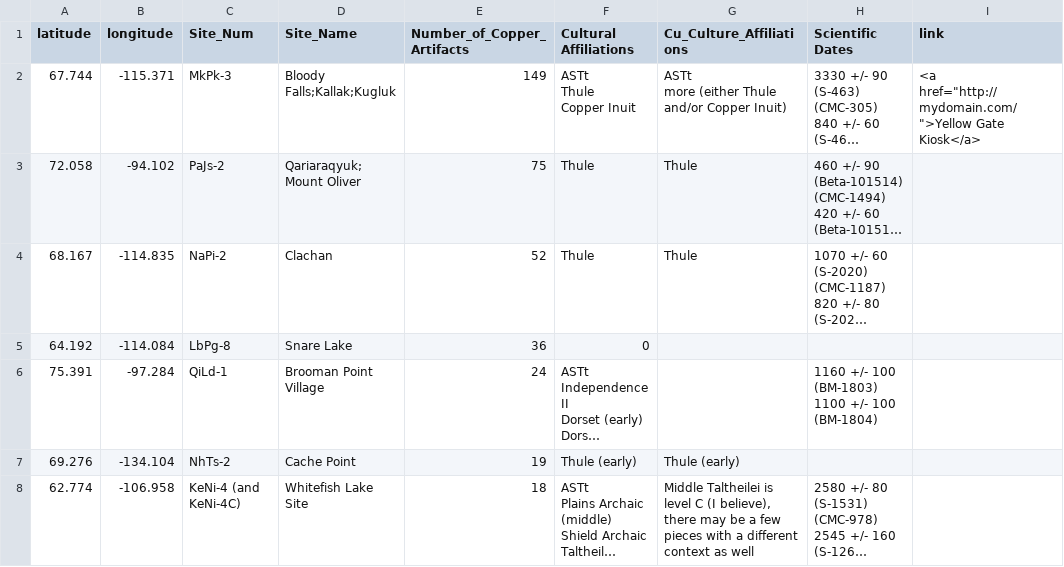
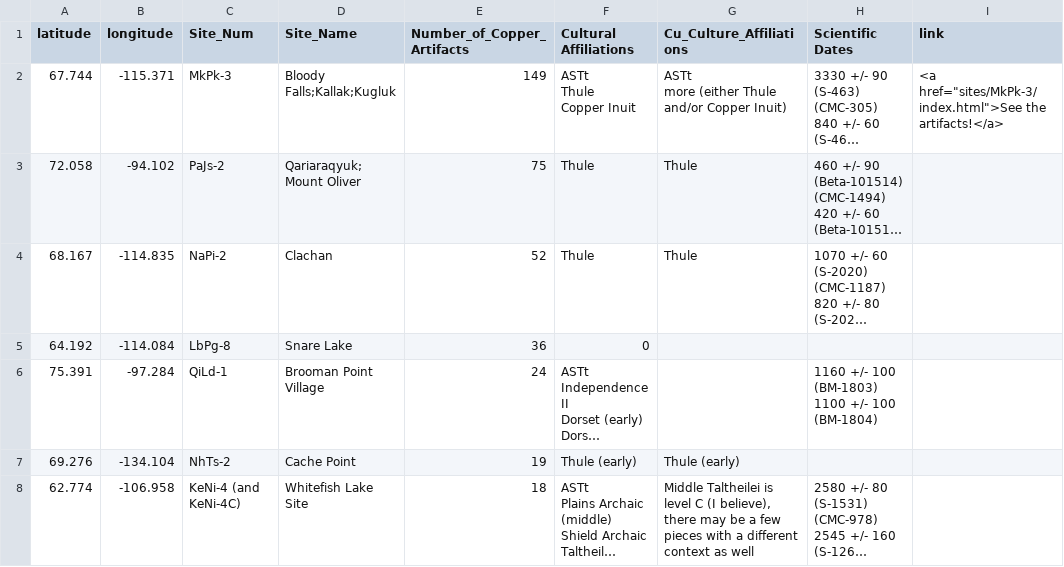
Before and after one commit to wanderer33third/MINeS, a CSV file: data_simplified.csv, drawn as a sheet; only a part is shown; long unchanged cells end in …; the diff names each change by its address in the sheet, - before the commit and + after, or states it on an @@ line.

Commit message:
creating mkpk-3 site file and updating link

```diff
--- a/data_simplified.csv
+++ b/data_simplified.csv
-I2 (link): <a href="http://mydomain.com/">Yellow Gate Kiosk</a>
+I2 (link): <a href="sites/MkPk-3/index.html">See the artifacts!</a>
```
Also changed, not shown: 15 other files.
